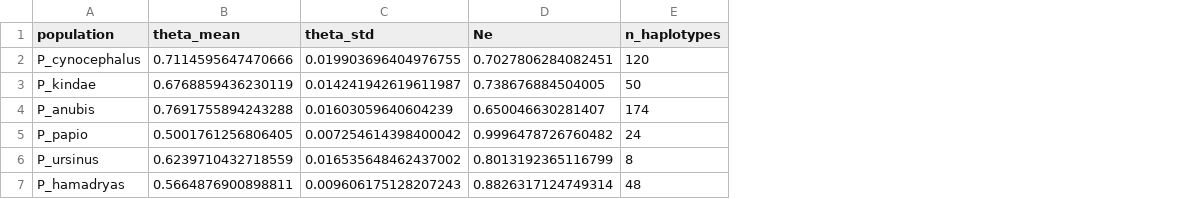
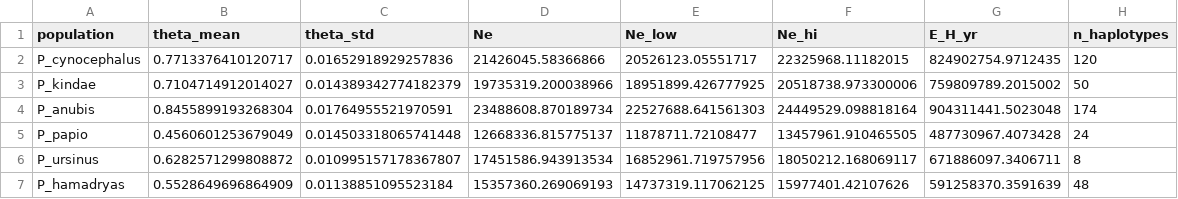
Before and after one commit to munch-group/emma-giraf, a CSV file: notebooks/results/svgd_results.csv, drawn as a sheet; the diff names each change by its address in the sheet, - before the commit and + after, or states it on an @@ line.

```diff
--- a/notebooks/results/svgd_results.csv
+++ b/notebooks/results/svgd_results.csv
+column E (Ne_low), rows 2-7: 20526123.05551717 | 18951899.426777925 | 22527688.641561303 | 11878711.72108477 | 16852961.719757956 | 14737319.117062125
+column F (Ne_hi), rows 2-7: 22325968.11182015 | 20518738.973300006 | 24449529.098818164 | 13457961.910465505 | 18050212.168069117 | 15977401.42107626
+column G (E_H_yr), rows 2-7: 824902754.9712435 | 759809789.2015002 | 904311441.5023048 | 487730967.4073428 | 671886097.3406711 | 591258370.3591639
-B2 (theta_mean): 0.7114595647470666
+B2 (theta_mean): 0.7713376410120717
-C2 (theta_std): 0.019903696404976755
+C2 (theta_std): 0.01652918929257836
-D2 (Ne): 0.7027806284082451
+D2 (Ne): 21426045.58366866
-B3 (theta_mean): 0.6768859436230119
+B3 (theta_mean): 0.7104714912014027
-C3 (theta_std): 0.014241942619611987
+C3 (theta_std): 0.014389342774182379
-D3 (Ne): 0.738676884504005
+D3 (Ne): 19735319.200038966
-B4 (theta_mean): 0.7691755894243288
+B4 (theta_mean): 0.8455899193268304
-C4 (theta_std): 0.01603059640604239
+C4 (theta_std): 0.01764955521970591
-D4 (Ne): 0.650046630281407
+D4 (Ne): 23488608.870189734
-B5 (theta_mean): 0.5001761256806405
+B5 (theta_mean): 0.4560601253679049
-C5 (theta_std): 0.007254614398400042
+C5 (theta_std): 0.014503318065741448
-D5 (Ne): 0.9996478726760482
+D5 (Ne): 12668336.815775137
-B6 (theta_mean): 0.6239710432718559
+B6 (theta_mean): 0.6282571299808872
-C6 (theta_std): 0.016535648462437002
+C6 (theta_std): 0.010995157178367807
-D6 (Ne): 0.8013192365116799
+D6 (Ne): 17451586.943913534
-B7 (theta_mean): 0.5664876900898811
+B7 (theta_mean): 0.5528649696864909
-C7 (theta_std): 0.009606175128207243
+C7 (theta_std): 0.01138851095523184
-D7 (Ne): 0.8826317124749314
+D7 (Ne): 15357360.269069193
```
Also changed, not shown: notebooks/results/population_summary.csv, 1 other file.
